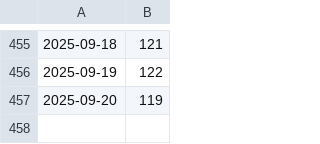
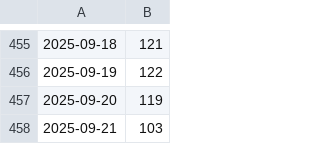
Before and after one commit to fireinrain/nice-to-see-you, a CSV file: report.csv, drawn as a sheet; only a part is shown, gaps mark what is left out.

```diff
--- a/report.csv
+++ b/report.csv
@@ -457 +457,2 @@
 2025-09-20,119
+2025-09-21,103
```
Also changed, not shown: 1 other file.
